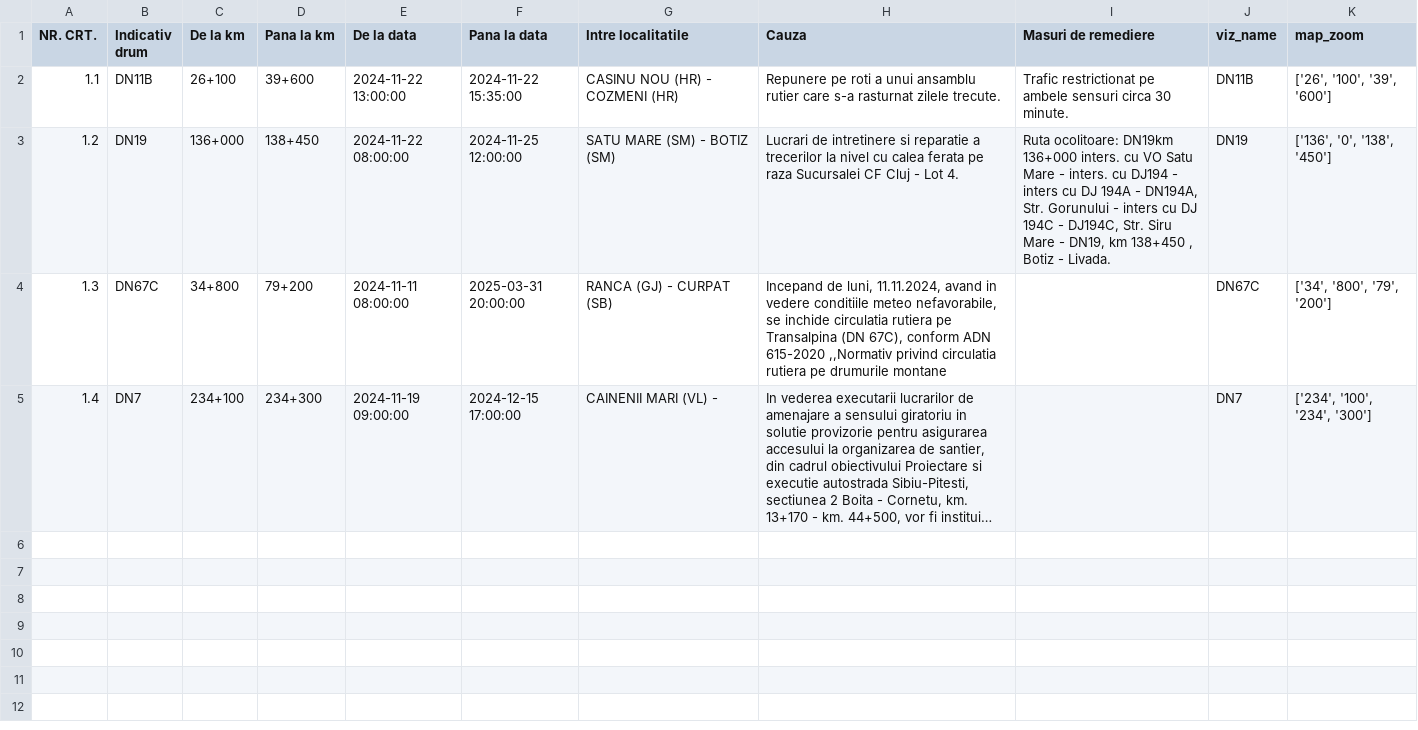
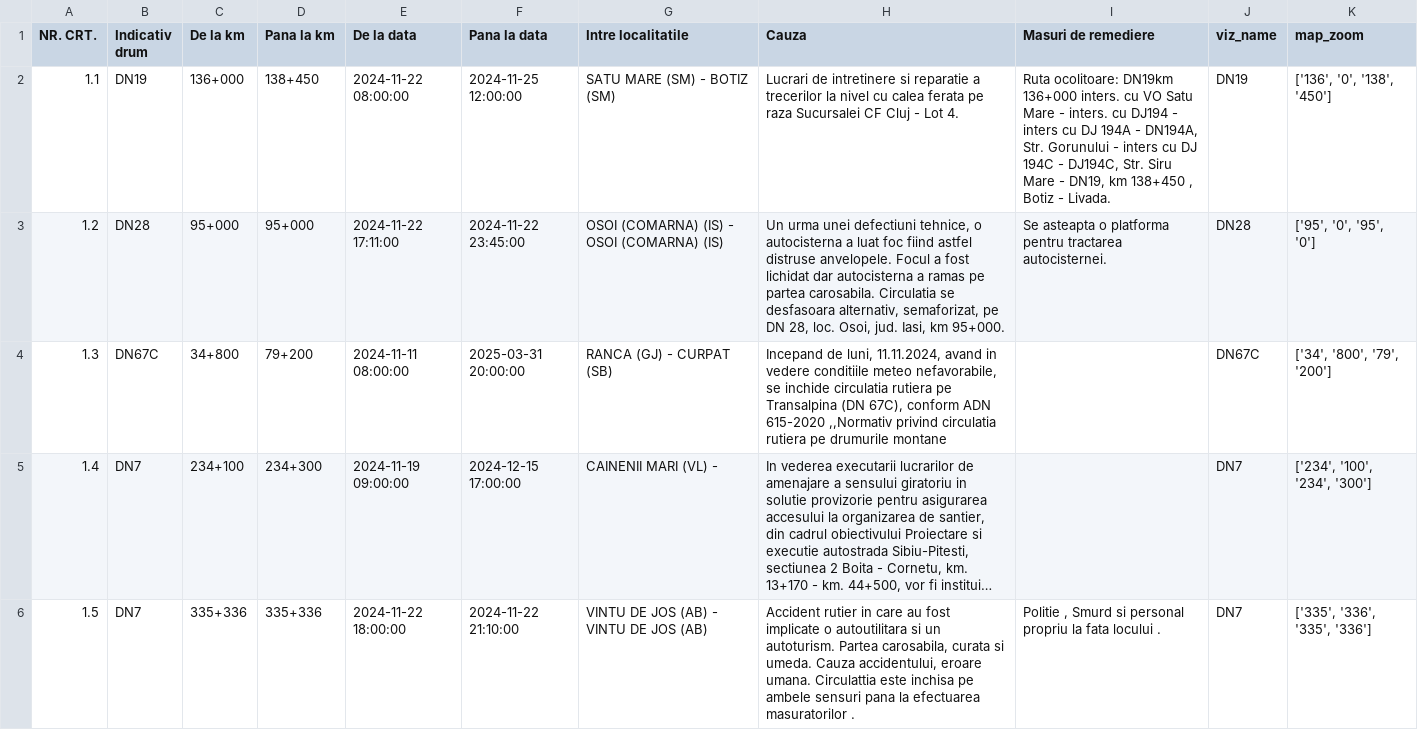
Before and after one commit to gov2-ro/prometeu, a CSV file: data/andnet/csv/1-evenimente-rutiere-și-lucrări-de-scurtă-durată.csv, drawn as a sheet; long unchanged cells end in …; the diff names each change by its address in the sheet, - before the commit and + after, or states it on an @@ line.

```diff
--- a/data/andnet/csv/1-evenimente-rutiere-și-lucrări-de-scurtă-durată.csv
+++ b/data/andnet/csv/1-evenimente-rutiere-și-lucrări-de-scurtă-durată.csv
-B2 (Indicativ drum): DN11B
+B2 (Indicativ drum): DN19
-C2 (De la km): 26+100
+C2 (De la km): 136+000
-D2 (Pana la km): 39+600
+D2 (Pana la km): 138+450
-E2 (De la data): 2024-11-22 13:00:00
+E2 (De la data): 2024-11-22 08:00:00
-F2 (Pana la data): 2024-11-22 15:35:00
+F2 (Pana la data): 2024-11-25 12:00:00
-G2 (Intre localitatile): CASINU NOU (HR) - COZMENI (HR)
+G2 (Intre localitatile): SATU MARE (SM) - BOTIZ (SM)
-H2 (Cauza): Repunere pe roti a unui ansamblu rutier care s-a rasturnat zilele trecute.
+H2 (Cauza): Lucrari de intretinere si reparatie a trecerilor la nivel cu calea ferata pe raza Sucursalei CF Cluj - Lot 4.
-I2 (Masuri de remediere): Trafic restrictionat pe ambele sensuri circa 30 minute.
+I2 (Masuri de remediere): Ruta ocolitoare: DN19km 136+000 inters. cu VO Satu Mare - inters. cu DJ194 - inters cu DJ 194A - DN194A, Str. Gorunului - inters cu DJ 194C - DJ194C, Str. Siru Mare - DN19, km 138+450 , Botiz - Livada.
-J2 (viz_name): DN11B
+J2 (viz_name): DN19
-K2 (map_zoom): ['26', '100', '39', '600']
+K2 (map_zoom): ['136', '0', '138', '450']
-B3 (Indicativ drum): DN19
+B3 (Indicativ drum): DN28
-C3 (De la km): 136+000
+C3 (De la km): 95+000
-D3 (Pana la km): 138+450
+D3 (Pana la km): 95+000
-E3 (De la data): 2024-11-22 08:00:00
+E3 (De la data): 2024-11-22 17:11:00
-F3 (Pana la data): 2024-11-25 12:00:00
+F3 (Pana la data): 2024-11-22 23:45:00
-G3 (Intre localitatile): SATU MARE (SM) - BOTIZ (SM)
+G3 (Intre localitatile): OSOI (COMARNA) (IS) - OSOI (COMARNA) (IS)
-H3 (Cauza): Lucrari de intretinere si reparatie a trecerilor la nivel cu calea ferata pe raza Sucursalei CF Cluj - Lot 4.
+H3 (Cauza): Un urma unei defectiuni tehnice, o autocisterna a luat foc fiind astfel distruse anvelopele. Focul a fost lichidat dar autocisterna a ramas pe partea carosabila. Circulatia se desfasoara alternativ, semaforizat, pe DN 28, loc. Osoi, jud. Iasi, km 95+000.
-I3 (Masuri de remediere): Ruta ocolitoare: DN19km 136+000 inters. cu VO Satu Mare - inters. cu DJ194 - inters cu DJ 194A - DN194A, Str. Gorunului - inters cu DJ 194C - DJ194C, Str. Siru Mare - DN19, km 138+450 , Botiz - Livada.
+I3 (Masuri de remediere): Se asteapta o platforma pentru tractarea autocisternei.
-J3 (viz_name): DN19
+J3 (viz_name): DN28
-K3 (map_zoom): ['136', '0', '138', '450']
+K3 (map_zoom): ['95', '0', '95', '0']
+row 6: 1.5 | DN7 | 335+336 | 335+336 | 2024-11-22 18:00:00 | 2024-11-22 21:10:00 | VINTU DE JOS (AB) - VINTU DE JOS (AB) | Accident rutier in care au fost implicate o autoutilitara si un autoturism. Partea carosabila, curata si umeda. Cauza accidentului, eroare umana. Circulattia este inchisa pe ambele sensuri pana la efectuarea masuratorilor . | Politie , Smurd si personal propriu la fata locului . | DN7 | ['335', '336', '335', '336']
```
Also changed, not shown: data/andnet/csv/72-starea-părții-carosabile.csv, data/andnet/csv/73-măsuri.csv, 32 other files.
